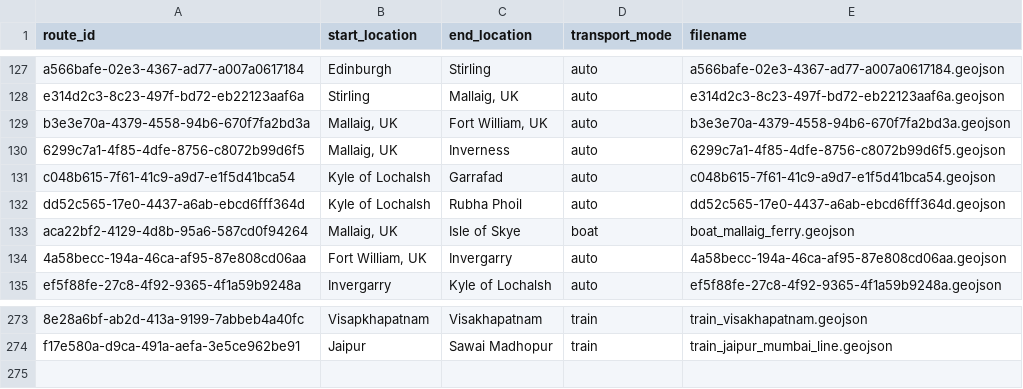
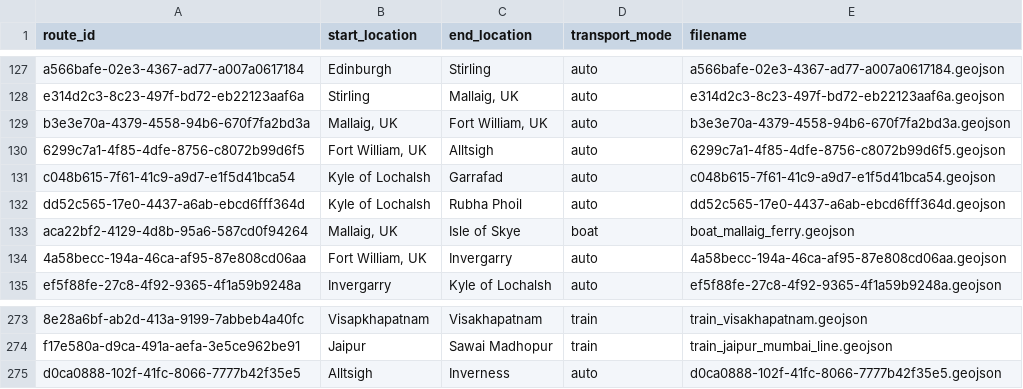
Before and after one commit to johbry17/Waypoints-A-Personal-BioGeography, a CSV file: docs/resources/data/routes.csv, drawn as a sheet; only a part is shown, gaps mark what is left out; the diff names each change by its address in the sheet, - before the commit and + after, or states it on an @@ line.

Commit message:
feat: update Scotland route

```diff
--- a/docs/resources/data/routes.csv
+++ b/docs/resources/data/routes.csv
-B130 (start_location): Mallaig, UK
+B130 (start_location): Fort William, UK
-C130 (end_location): Inverness
+C130 (end_location): Alltsigh
+row 275: d0ca0888-102f-41fc-8066-7777b42f35e5 | Alltsigh | Inverness | auto | d0ca0888-102f-41fc-8066-7777b42f35e5.geojson
```
Also changed, not shown: 3 other files.
